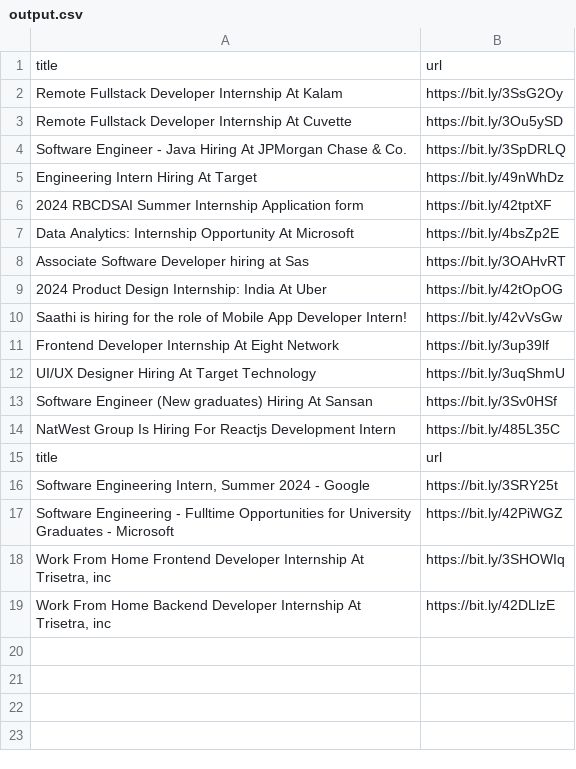
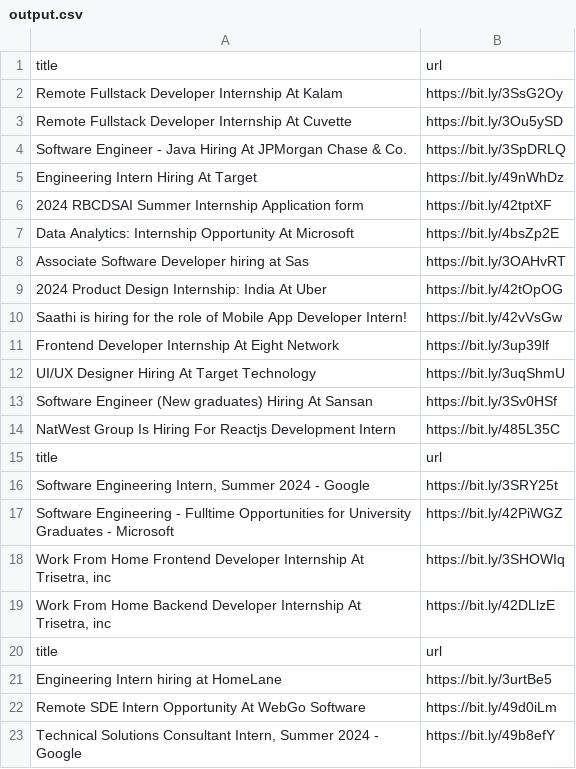
Before and after one commit to AbyvargheseMandapathel/job_updates_bot, a CSV file: output.csv, drawn as a sheet.

Commit message:
Update output.csv - 2024-02-11 15:32:15

```diff
--- a/output.csv
+++ b/output.csv
@@ -19 +19,5 @@ Software Engineering - Fulltime Opportunities for University Graduates - Microso
 "Work From Home Backend Developer Internship At Trisetra, inc",https://bit.ly/42DLlzE
+title,url
+Engineering Intern hiring at HomeLane,https://bit.ly/3urtBe5
+Remote SDE Intern Opportunity At WebGo Software ,https://bit.ly/49d0iLm
+"Technical Solutions Consultant Intern, Summer 2024 - Google",https://bit.ly/49b8efY
```
